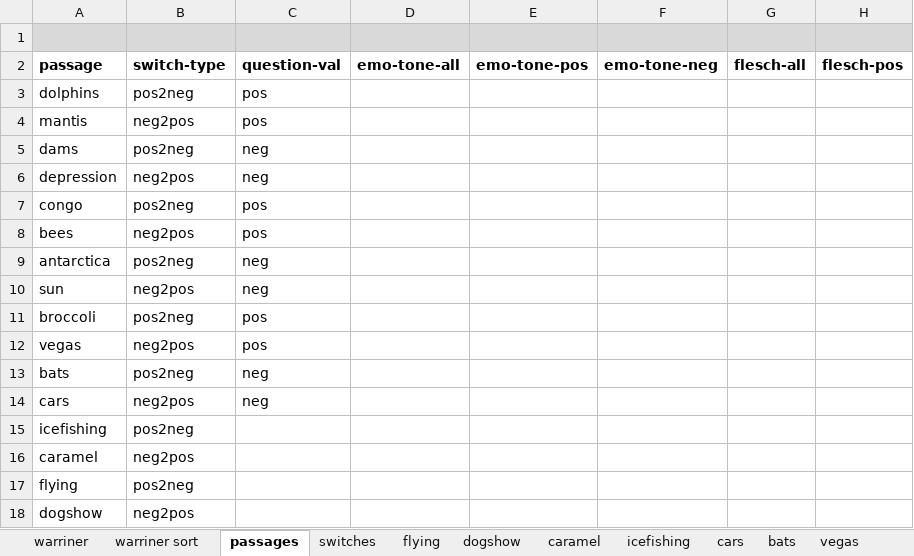
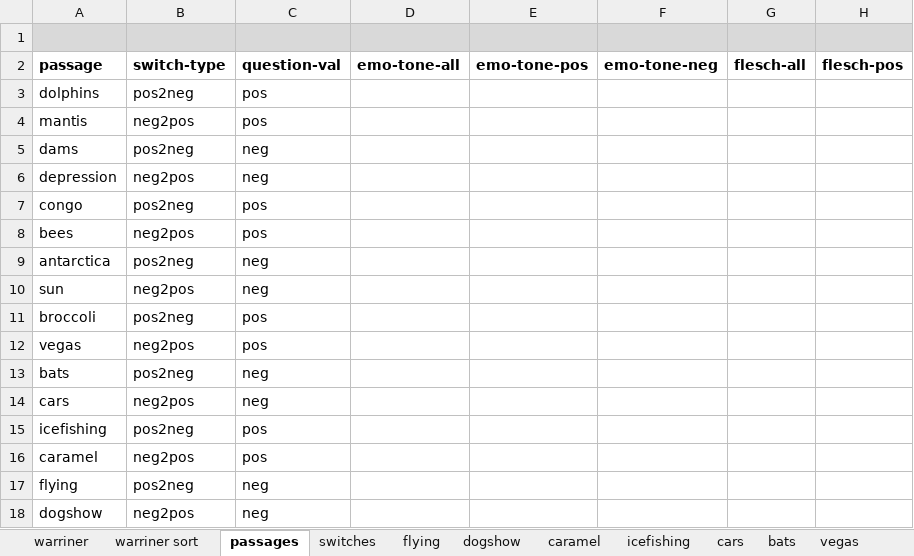
Before and after one commit to NDCLab/readAloud-valence-dataset, an Excel workbook: materials/readAloud-ldt/stimuli/readAloud/readAloud-stimuli_characteristics.xlsx, sheet passages, drawn as a sheet; only a part is shown; values as stored, in another font and other column widths than the file's, no borders; the diff names each change by its address in the sheet, - before the commit and + after, or states it on an @@ line.

Commit message:
Add challenge questions

```diff
--- a/materials/readAloud-ldt/stimuli/readAloud/readAloud-stimuli_characteristics.xlsx (sheet passages)
+++ b/materials/readAloud-ldt/stimuli/readAloud/readAloud-stimuli_characteristics.xlsx (sheet passages)
-C15:C16 (question-val): (empty)
+C15:C16 (question-val): pos
-C17:C18 (question-val): (empty)
+C17:C18 (question-val): neg
```
Also changed, not shown: 4 other files.
